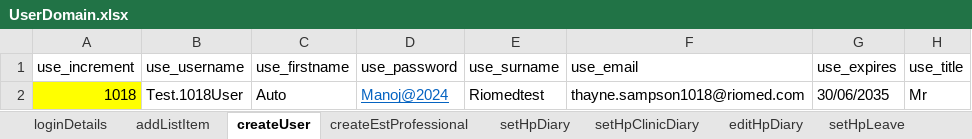
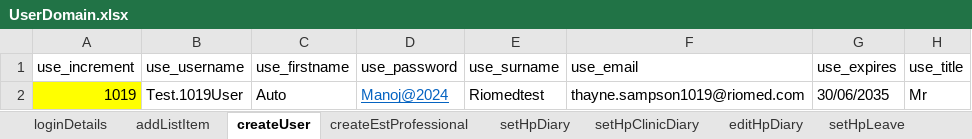
Before and after one commit to manojvyavahare27/C4Automation, an Excel workbook: ExcelFiles/UserDomain.xlsx, sheet createUser, drawn as a sheet; only a part is shown; values as stored, in another font and other column widths than the file's, no borders; the diff names each change by its address in the sheet, - before the commit and + after, or states it on an @@ line.

Commit message:
user excel

```diff
--- a/ExcelFiles/UserDomain.xlsx (sheet createUser)
+++ b/ExcelFiles/UserDomain.xlsx (sheet createUser)
-A2 (use_increment): 1018
+A2 (use_increment): 1019
-B2 (use_username): Test.1018User
+B2 (use_username): Test.1019User
-F2 (use_email): thayne.sampson1018@riomed.com
+F2 (use_email): thayne.sampson1019@riomed.com
```
Also changed, not shown: sheet addListItem.
